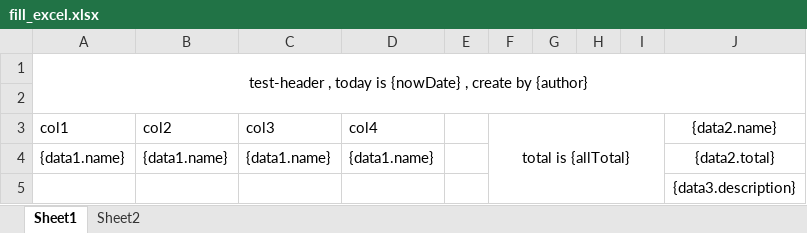
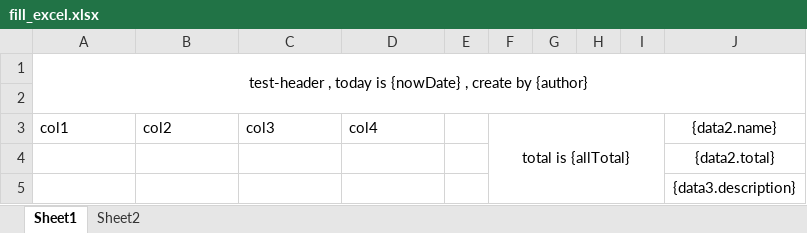
Before and after one commit to jerrylin414/myJshow, an Excel workbook: jshow/src/main/resources/templates/fill_excel.xlsx, sheet Sheet1, drawn as a sheet; values as stored, in another font and other column widths than the file's, no borders; removed rows and columns are numbered as before the commit, all else as after; the diff names each change by its address in the sheet, - before the commit and + after, or states it on an @@ line.

```diff
--- a/jshow/src/main/resources/templates/fill_excel.xlsx (sheet Sheet1)
+++ b/jshow/src/main/resources/templates/fill_excel.xlsx (sheet Sheet1)
-row 4: {data1.name} | {data1.name} | {data1.name} | {data1.name} |  |  |  |  |  | {data2.total}
+row 4:  |  |  |  |  |  |  |  |  | {data2.total}
```
Also changed, not shown: 3 other files.
